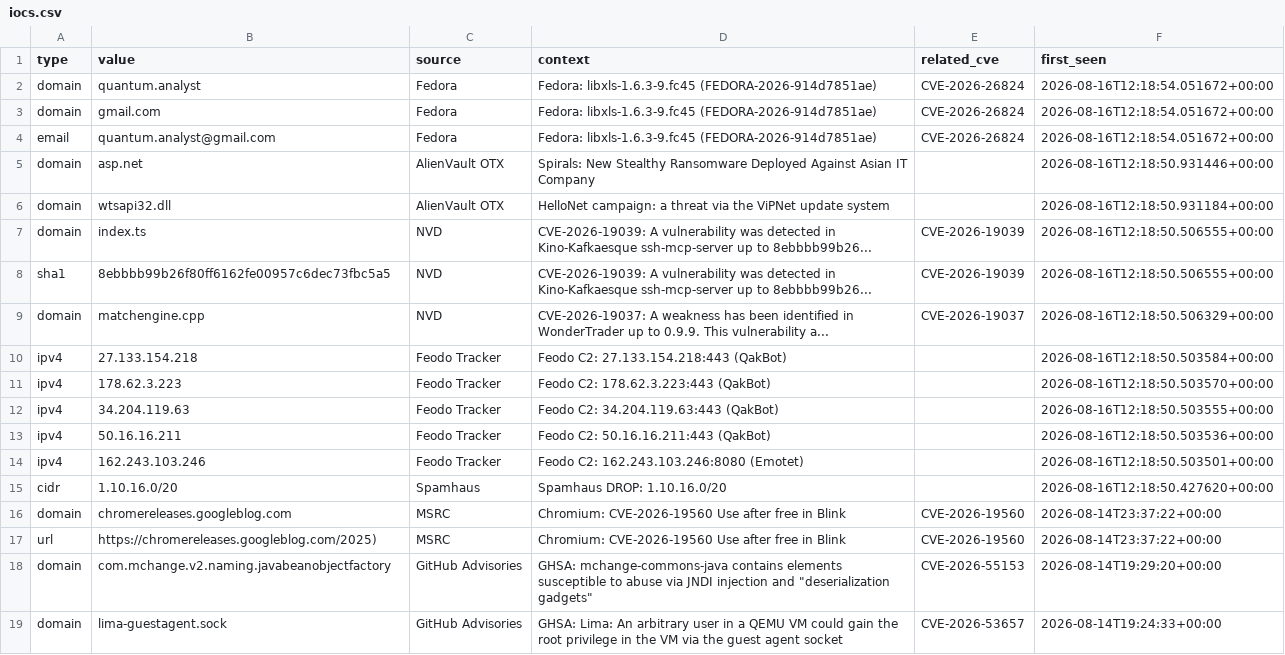
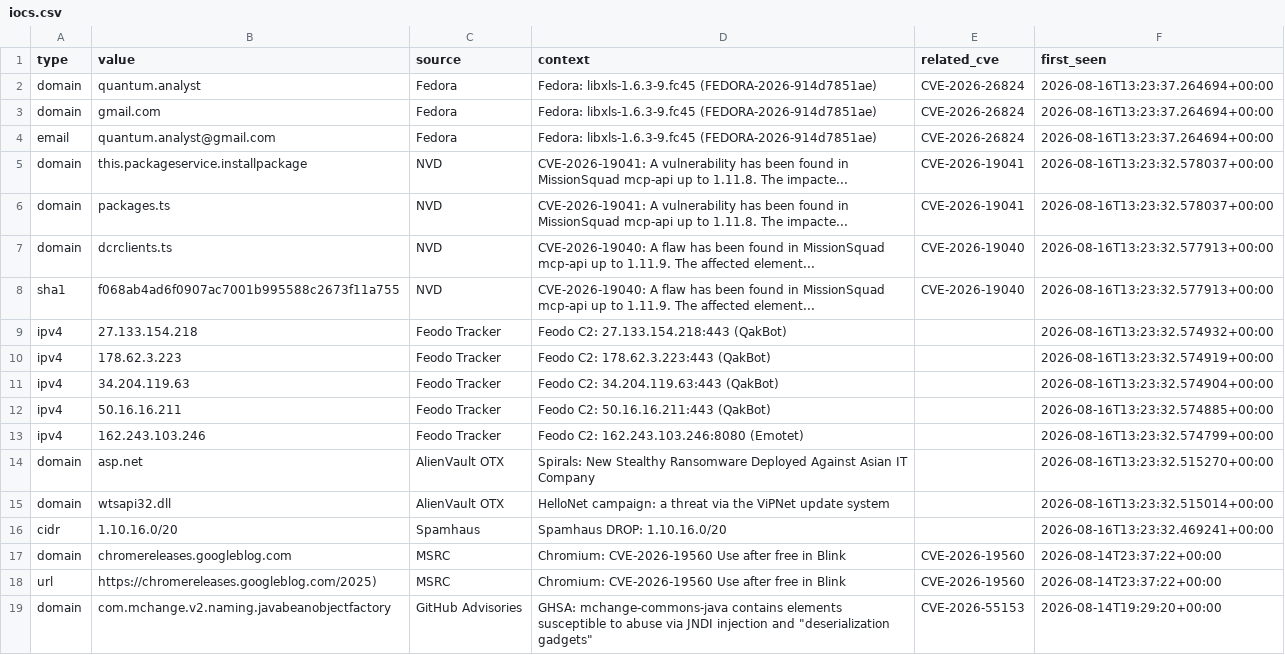
Before and after one commit to priyanshu965/Cyberwatch, a CSV file: data/exports/iocs.csv, drawn as a sheet; only a part is shown; the shorter side is filled out with more unchanged rows.

```diff
--- a/data/exports/iocs.csv
+++ b/data/exports/iocs.csv
@@ -1,16 +1,17 @@
 type,value,source,context,related_cve,first_seen
-domain,quantum.analyst,Fedora,Fedora: libxls-1.6.3-9.fc45 (FEDORA-2026-914d7851ae),CVE-2026-26824,2026-08-16T12:18:54.051672+00:00
-domain,gmail.com,Fedora,Fedora: libxls-1.6.3-9.fc45 (FEDORA-2026-914d7851ae),CVE-2026-26824,2026-08-16T12:18:54.051672+00:00
-email,quantum.analyst@gmail.com,Fedora,Fedora: libxls-1.6.3-9.fc45 (FEDORA-2026-914d7851ae),CVE-2026-26824,2026-08-16T12:18:54.051672+00:00
-domain,asp.net,AlienVault OTX,Spirals: New Stealthy Ransomware Deployed Against Asian IT Company,,2026-08-16T12:18:50.931446+00:00
-domain,wtsapi32.dll,AlienVault OTX,HelloNet campaign: a threat via the ViPNet update system,,2026-08-16T12:18:50.931184+00:00
-domain,index.ts,NVD,CVE-2026-19039: A vulnerability was detected in Kino-Kafkaesque ssh-mcp-server up to 8ebbbb99b26...,CVE-2026-19039,2026-08-16T12:18:50.506555+00:00
-sha1,8ebbbb99b26f80ff6162fe00957c6dec73fbc5a5,NVD,CVE-2026-19039: A vulnerability was detected in Kino-Kafkaesque ssh-mcp-server up to 8ebbbb99b26...,CVE-2026-19039,2026-08-16T12:18:50.506555+00:00
-domain,matchengine.cpp,NVD,CVE-2026-19037: A weakness has been identified in WonderTrader up to 0.9.9. This vulnerability a...,CVE-2026-19037,2026-08-16T12:18:50.506329+00:00
-ipv4,27.133.154.218,Feodo Tracker,Feodo C2: 27.133.154.218:443 (QakBot),,2026-08-16T12:18:50.503584+00:00
-ipv4,178.62.3.223,Feodo Tracker,Feodo C2: 178.62.3.223:443 (QakBot),,2026-08-16T12:18:50.503570+00:00
-ipv4,34.204.119.63,Feodo Tracker,Feodo C2: 34.204.119.63:443 (QakBot),,2026-08-16T12:18:50.503555+00:00
-ipv4,50.16.16.211,Feodo Tracker,Feodo C2: 50.16.16.211:443 (QakBot),,2026-08-16T12:18:50.503536+00:00
-ipv4,162.243.103.246,Feodo Tracker,Feodo C2: 162.243.103.246:8080 (Emotet),,2026-08-16T12:18:50.503501+00:00
-cidr,1.10.16.0/20,Spamhaus,Spamhaus DROP: 1.10.16.0/20,,2026-08-16T12:18:50.427620+00:00
+domain,quantum.analyst,Fedora,Fedora: libxls-1.6.3-9.fc45 (FEDORA-2026-914d7851ae),CVE-2026-26824,2026-08-16T13:23:37.264694+00:00
+domain,gmail.com,Fedora,Fedora: libxls-1.6.3-9.fc45 (FEDORA-2026-914d7851ae),CVE-2026-26824,2026-08-16T13:23:37.264694+00:00
+email,quantum.analyst@gmail.com,Fedora,Fedora: libxls-1.6.3-9.fc45 (FEDORA-2026-914d7851ae),CVE-2026-26824,2026-08-16T13:23:37.264694+00:00
+domain,this.packageservice.installpackage,NVD,CVE-2026-19041: A vulnerability has been found in MissionSquad mcp-api up to 1.11.8. The impacte...,CVE-2026-19041,2026-08-16T13:23:32.578037+00:00
+domain,packages.ts,NVD,CVE-2026-19041: A vulnerability has been found in MissionSquad mcp-api up to 1.11.8. The impacte...,CVE-2026-19041,2026-08-16T13:23:32.578037+00:00
+domain,dcrclients.ts,NVD,CVE-2026-19040: A flaw has been found in MissionSquad mcp-api up to 1.11.9. The affected element...,CVE-2026-19040,2026-08-16T13:23:32.577913+00:00
+sha1,f068ab4ad6f0907ac7001b995588c2673f11a755,NVD,CVE-2026-19040: A flaw has been found in MissionSquad mcp-api up to 1.11.9. The affected element...,CVE-2026-19040,2026-08-16T13:23:32.577913+00:00
+ipv4,27.133.154.218,Feodo Tracker,Feodo C2: 27.133.154.218:443 (QakBot),,2026-08-16T13:23:32.574932+00:00
+ipv4,178.62.3.223,Feodo Tracker,Feodo C2: 178.62.3.223:443 (QakBot),,2026-08-16T13:23:32.574919+00:00
+ipv4,34.204.119.63,Feodo Tracker,Feodo C2: 34.204.119.63:443 (QakBot),,2026-08-16T13:23:32.574904+00:00
+ipv4,50.16.16.211,Feodo Tracker,Feodo C2: 50.16.16.211:443 (QakBot),,2026-08-16T13:23:32.574885+00:00
+ipv4,162.243.103.246,Feodo Tracker,Feodo C2: 162.243.103.246:8080 (Emotet),,2026-08-16T13:23:32.574799+00:00
+domain,asp.net,AlienVault OTX,Spirals: New Stealthy Ransomware Deployed Against Asian IT Company,,2026-08-16T13:23:32.515270+00:00
+domain,wtsapi32.dll,AlienVault OTX,HelloNet campaign: a threat via the ViPNet update system,,2026-08-16T13:23:32.515014+00:00
+cidr,1.10.16.0/20,Spamhaus,Spamhaus DROP: 1.10.16.0/20,,2026-08-16T13:23:32.469241+00:00
 domain,chromereleases.googleblog.com,MSRC,Chromium: CVE-2026-19560 Use after free in Blink,CVE-2026-19560,2026-08-14T23:37:22+00:00
```
Also changed, not shown: 7 other files.
